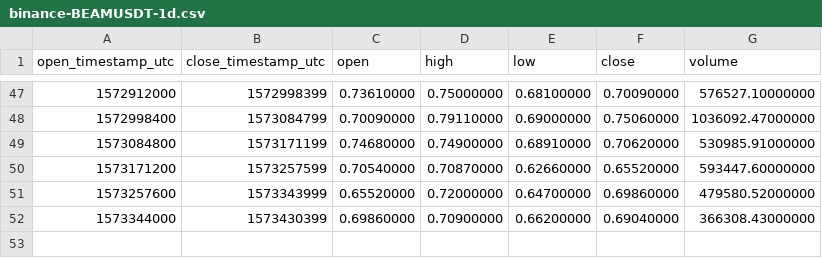
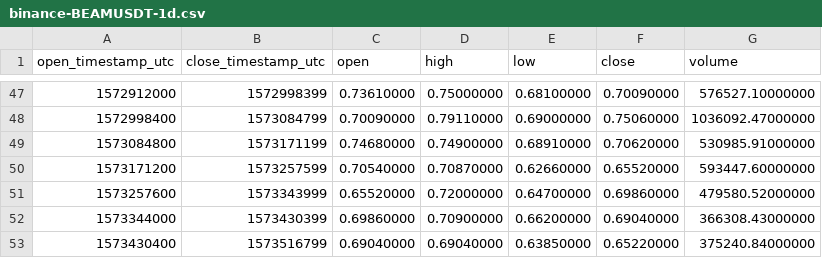
Before and after one commit to cryptobigbro/binance-BEAMUSDT, a CSV file: binance-BEAMUSDT-1d.csv, drawn as a sheet; only a part is shown, gaps mark what is left out; the diff names each change by its address in the sheet, - before the commit and + after, or states it on an @@ line.

```diff
--- a/binance-BEAMUSDT-1d.csv
+++ b/binance-BEAMUSDT-1d.csv
+row 53: 1573430400 | 1573516799 | 0.69040000 | 0.69040000 | 0.63850000 | 0.65220000 | 375240.84000000
```
Also changed, not shown: binance-BEAMUSDT-1h.csv.
